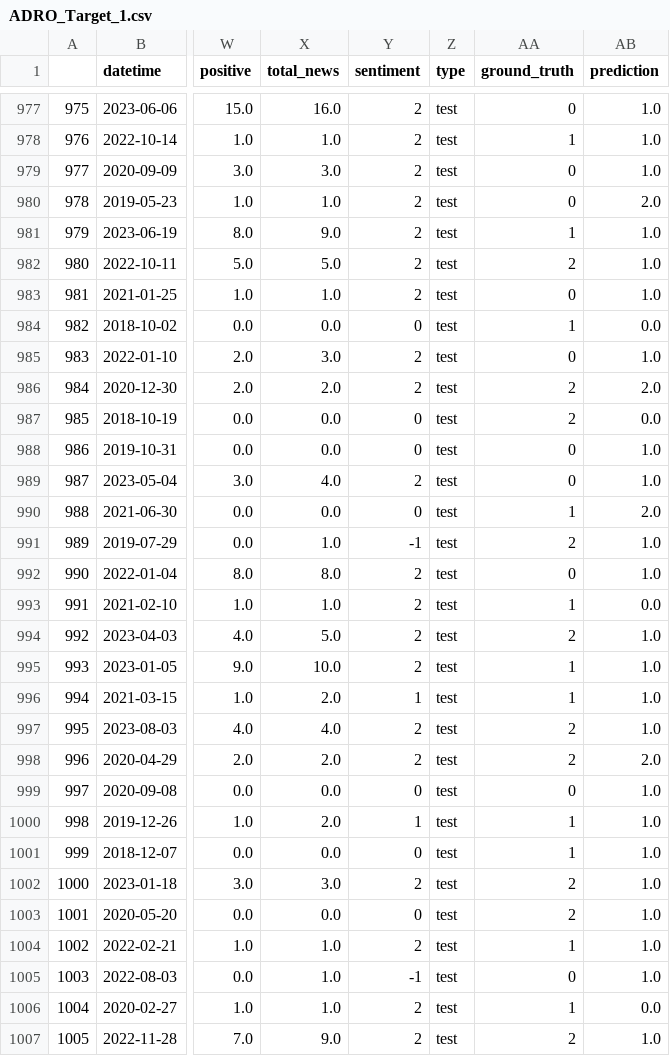
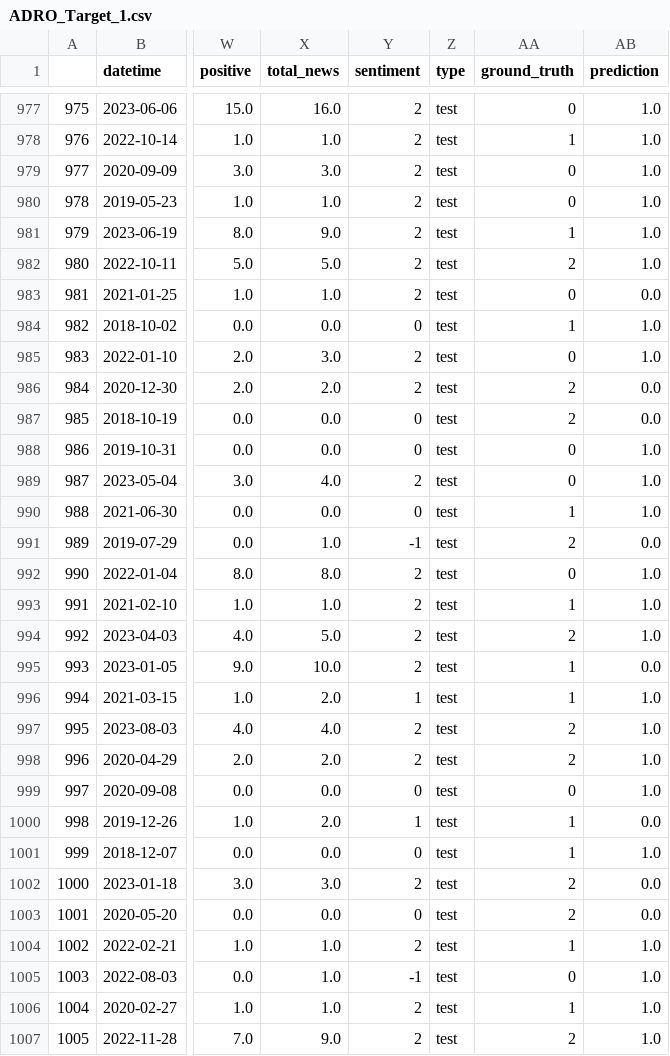
Before and after one commit to hufahamdika/Riset-Saham, a CSV file: Result Machine Learning/ADRO/ADRO_Target_1.csv, drawn as a sheet; only a part is shown, gaps mark what is left out; the diff covers the shown part only; the diff names each change by its address in the sheet, - before the commit and + after, or states it on an @@ line.

```diff
--- a/Result Machine Learning/ADRO/ADRO_Target_1.csv
+++ b/Result Machine Learning/ADRO/ADRO_Target_1.csv
-AB980 (prediction): 2.0
+AB980 (prediction): 1.0
-AB983 (prediction): 1.0
+AB983 (prediction): 0.0
-AB984 (prediction): 0.0
+AB984 (prediction): 1.0
-AB986 (prediction): 2.0
+AB986 (prediction): 0.0
-AB990 (prediction): 2.0
+AB990 (prediction): 1.0
-AB991 (prediction): 1.0
+AB991 (prediction): 0.0
-AB993 (prediction): 0.0
+AB993 (prediction): 1.0
-AB995 (prediction): 1.0
+AB995 (prediction): 0.0
-AB998 (prediction): 2.0
+AB998 (prediction): 1.0
-AB1000 (prediction): 1.0
+AB1000 (prediction): 0.0
-AB1002:AB1003 (prediction): 1.0
+AB1002:AB1003 (prediction): 0.0
-AB1006 (prediction): 0.0
+AB1006 (prediction): 1.0
```
Also changed, not shown: 74 edited cells elsewhere in this file, Result Machine Learning/ADRO/ADRO_Target_10.csv, Result Machine Learning/ADRO/ADRO_Target_20.csv, 50 other files.
